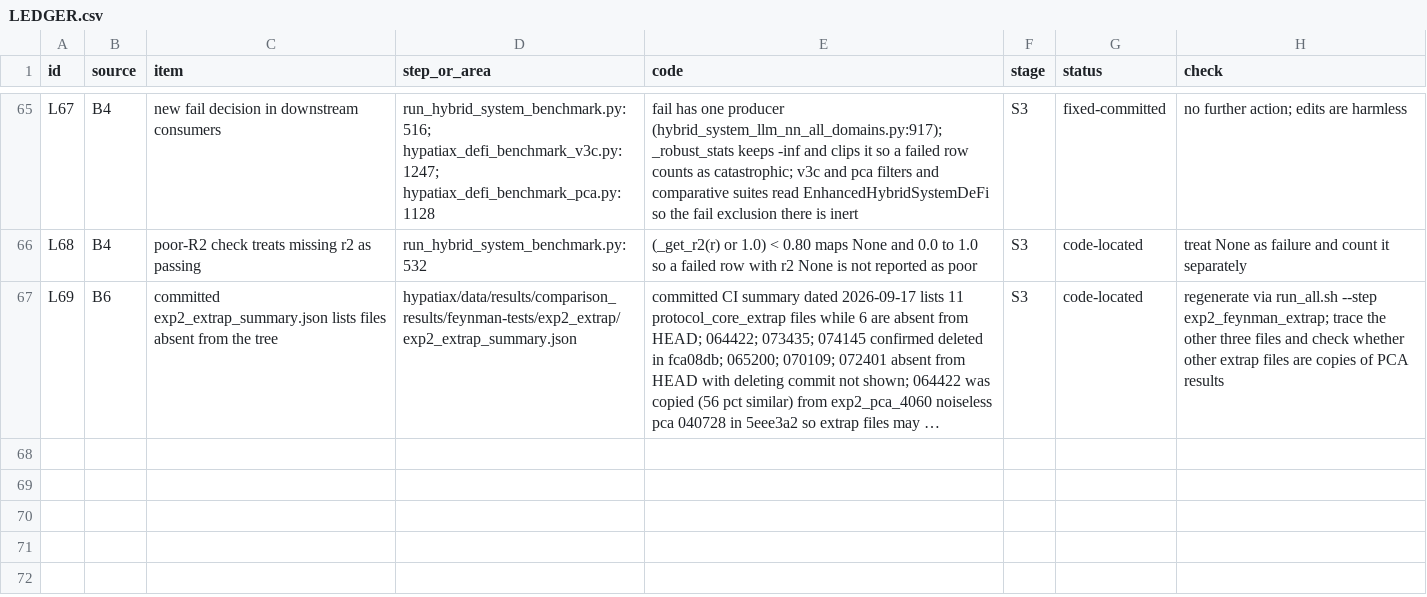
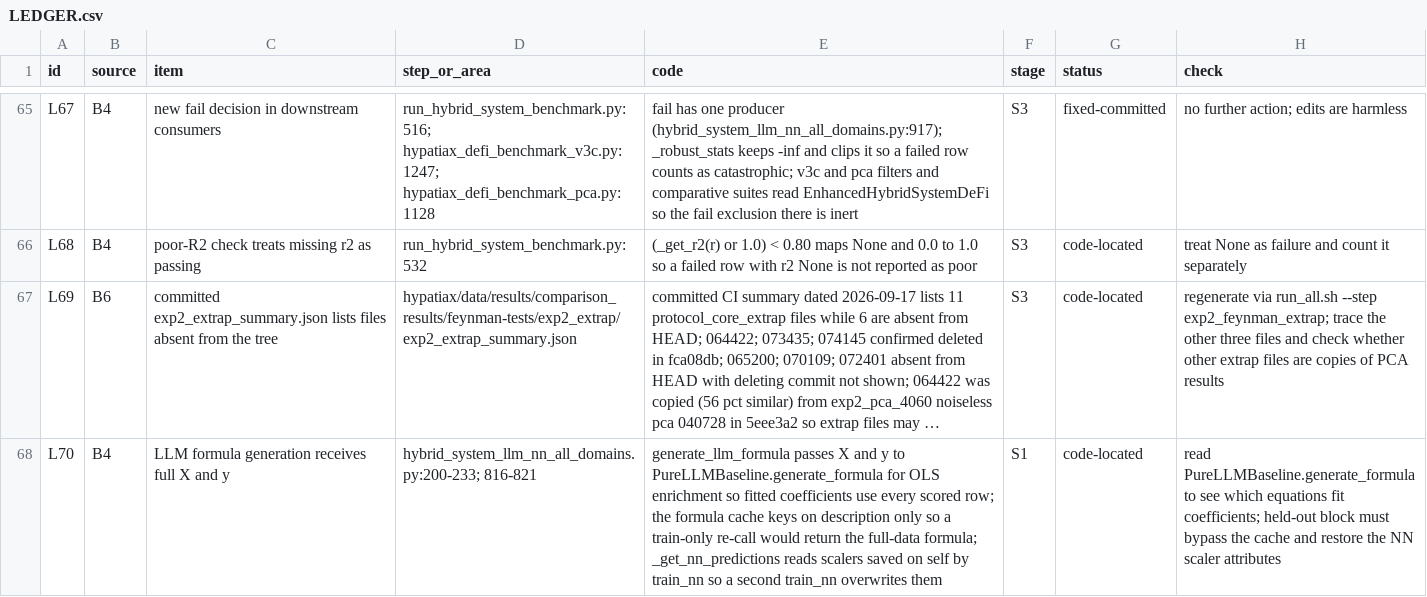
Before and after one commit to sednabcn/LLM-HypatiaX-REPRO, a CSV file: audit/LEDGER.csv, drawn as a sheet; only a part is shown, gaps mark what is left out; long unchanged cells end in …; the diff names each change by its address in the sheet, - before the commit and + after, or states it on an @@ line.

Commit message:
ledger: L70 LLM-side in-sample fitting and held-out pitfalls

```diff
--- a/audit/LEDGER.csv
+++ b/audit/LEDGER.csv
+row 68: L70 | B4 | LLM formula generation receives full X and y | hybrid_system_llm_nn_all_domains.py:200-233; 816-821 | generate_llm_formula passes X and y to PureLLMBaseline.generate_formula for OLS enrichment so fitted coefficients use every scored row; the formula cache keys on description only so a train-only re-call would return the full-data formula; _get_nn_predictions reads scalers saved on self by train_nn so a second train_nn overwrites them | S1 | code-located | read PureLLMBaseline.generate_formula to see which equations fit coefficients; held-out block must bypass the cache and restore the NN scaler attributes
```
